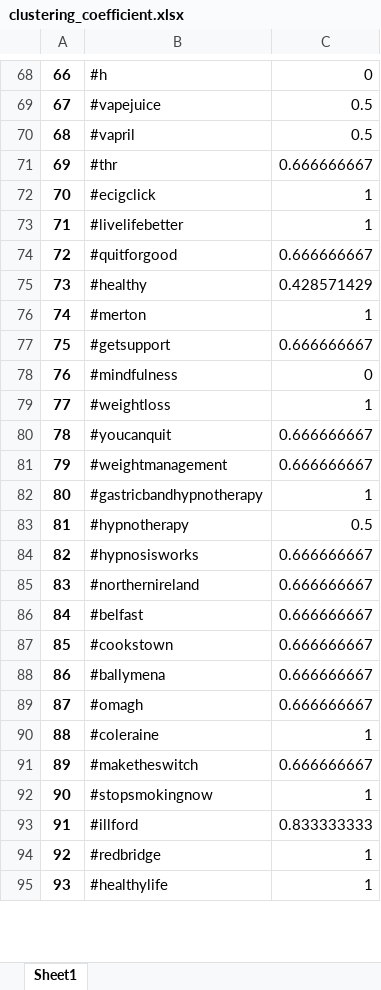
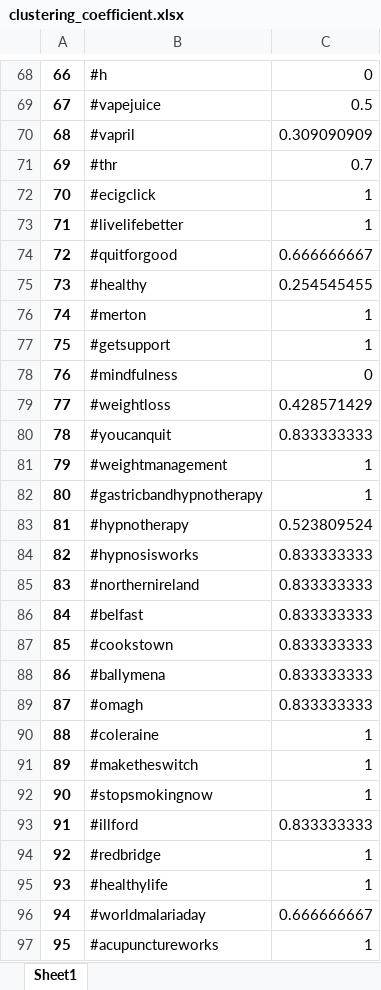
Before and after one commit to pahiz/sna-project, an Excel workbook: clustering_coefficient.xlsx, sheet Sheet1, drawn as a sheet; only a part is shown, gaps mark what is left out; values as stored, in another font and other column widths than the file's, no borders; the diff covers the shown part only; the diff names each change by its address in the sheet, - before the commit and + after, or states it on an @@ line.

```diff
--- a/clustering_coefficient.xlsx (sheet Sheet1)
+++ b/clustering_coefficient.xlsx (sheet Sheet1)
@@ column A renumbered between rows 4 and 394 @@
-C70: 0.5
+C70: 0.309090909
-C71: 0.666666667
+C71: 0.7
-C75: 0.428571429
+C75: 0.254545455
-C77: 0.666666667
+C77: 1
-C79: 1
+C79: 0.428571429
-C80: 0.666666667
+C80: 0.833333333
-C81: 0.666666667
+C81: 1
-C83: 0.5
+C83: 0.523809524
-C84:C89: 0.666666667
+C84:C89: 0.833333333
-C91: 0.666666667
+C91: 1
+row 96: 94 | #worldmalariaday | 0.666666667
+row 97: 95 | #acupunctureworks | 1
```
Also changed, not shown: 423 added rows, 16 removed rows and 60 edited cells elsewhere in this sheet, Properties.xlsx, 1 other file.
